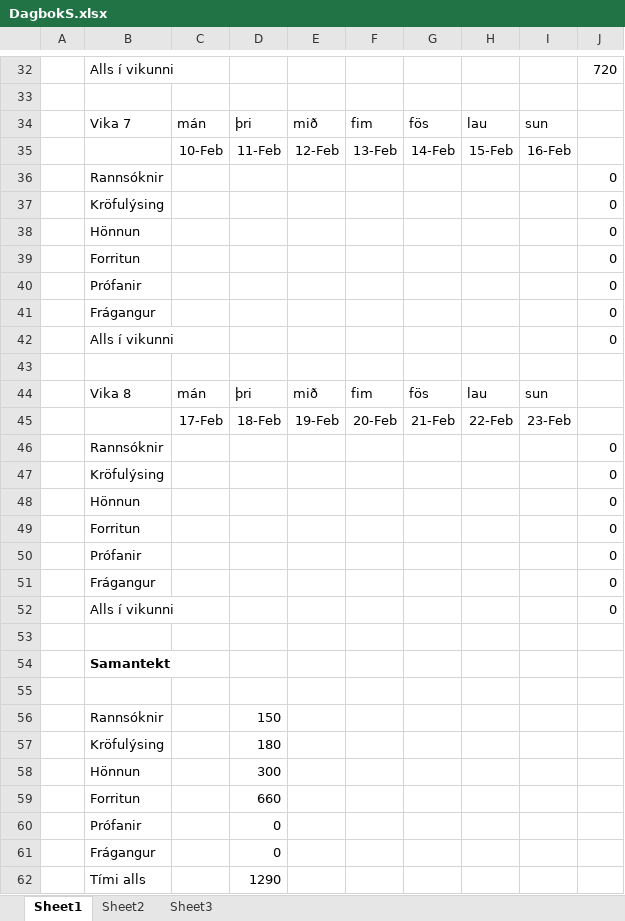
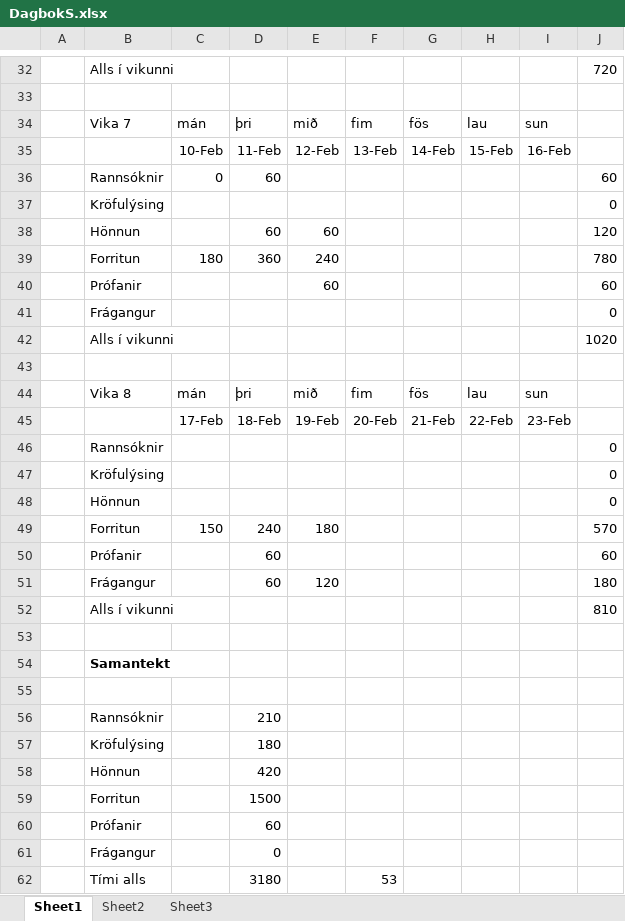
Before and after one commit to ivanbjarni/project-anneal-pony, an Excel workbook: Dagbaekur/Sævar/DagbokS.xlsx, sheet Sheet1, drawn as a sheet; only a part is shown, gaps mark what is left out; values as stored, in another font and other column widths than the file's, no borders; removed rows and columns are numbered as before the commit, all else as after; the diff covers the shown part only; the diff names each change by its address in the sheet, - before the commit and + after, or states it on an @@ line.

```diff
--- a/Dagbaekur/Sævar/DagbokS.xlsx (sheet Sheet1)
+++ b/Dagbaekur/Sævar/DagbokS.xlsx (sheet Sheet1)
-row 36:  | Rannsóknir |  |  |  |  |  |  |  | 0
+row 36:  | Rannsóknir | 0 | 60 |  |  |  |  |  | 60
-row 38:  | Hönnun |  |  |  |  |  |  |  | 0
-row 39:  | Forritun |  |  |  |  |  |  |  | 0
-row 40:  | Prófanir |  |  |  |  |  |  |  | 0
+row 38:  | Hönnun |  | 60 | 60 |  |  |  |  | 120
+row 39:  | Forritun | 180 | 360 | 240 |  |  |  |  | 780
+row 40:  | Prófanir |  |  | 60 |  |  |  |  | 60
-J42: 0
+J42: 1020
-row 49:  | Forritun |  |  |  |  |  |  |  | 0
-row 50:  | Prófanir |  |  |  |  |  |  |  | 0
-row 51:  | Frágangur |  |  |  |  |  |  |  | 0
-row 52:  | Alls í vikunni |  |  |  |  |  |  |  | 0
+row 49:  | Forritun | 150 | 240 | 180 |  |  |  |  | 570
+row 50:  | Prófanir |  | 60 |  |  |  |  |  | 60
+row 51:  | Frágangur |  | 60 | 120 |  |  |  |  | 180
+row 52:  | Alls í vikunni |  |  |  |  |  |  |  | 810
-D56: 150
+D56: 210
-D58: 300
+D58: 420
-D59: 660
+D59: 1500
-D60: 0
+D60: 60
-row 62:  | Tími alls |  | 1290
+row 62:  | Tími alls |  | 3180 |  | 53
```
Also changed, not shown: 1 added row, 1 removed row and 1 edited cell elsewhere in this sheet, Dagbaekur/Ágúst/DagbokA.xlsx, Dagbaekur/Ívan/DagbokI.xlsx.
